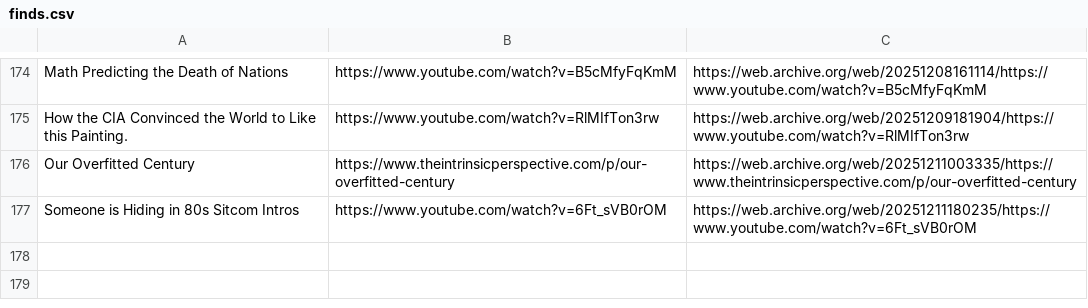
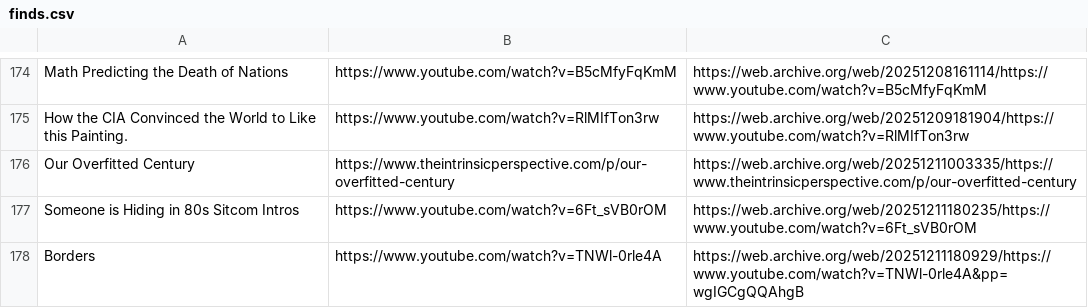
Before and after one commit to Cynosure-North/Website, a CSV file: content/finds/finds.csv, drawn as a sheet; only a part is shown, gaps mark what is left out.

Commit message:
new find: Borders

```diff
--- a/content/finds/finds.csv
+++ b/content/finds/finds.csv
@@ -177 +177,2 @@ Our Overfitted Century;https://www.theintrinsicperspective.com/p/our-overfitted-
 Someone is Hiding in 80s Sitcom Intros;https://www.youtube.com/watch?v=6Ft_sVB0rOM;https://web.archive.org/web/20251211180235/https://www.youtube.com/watch?v=6Ft_sVB0rOM
+Borders;https://www.youtube.com/watch?v=TNWl-0rle4A;https://web.archive.org/web/20251211180929/https://www.youtube.com/watch?v=TNWl-0rle4A&pp=wgIGCgQQAhgB
```
